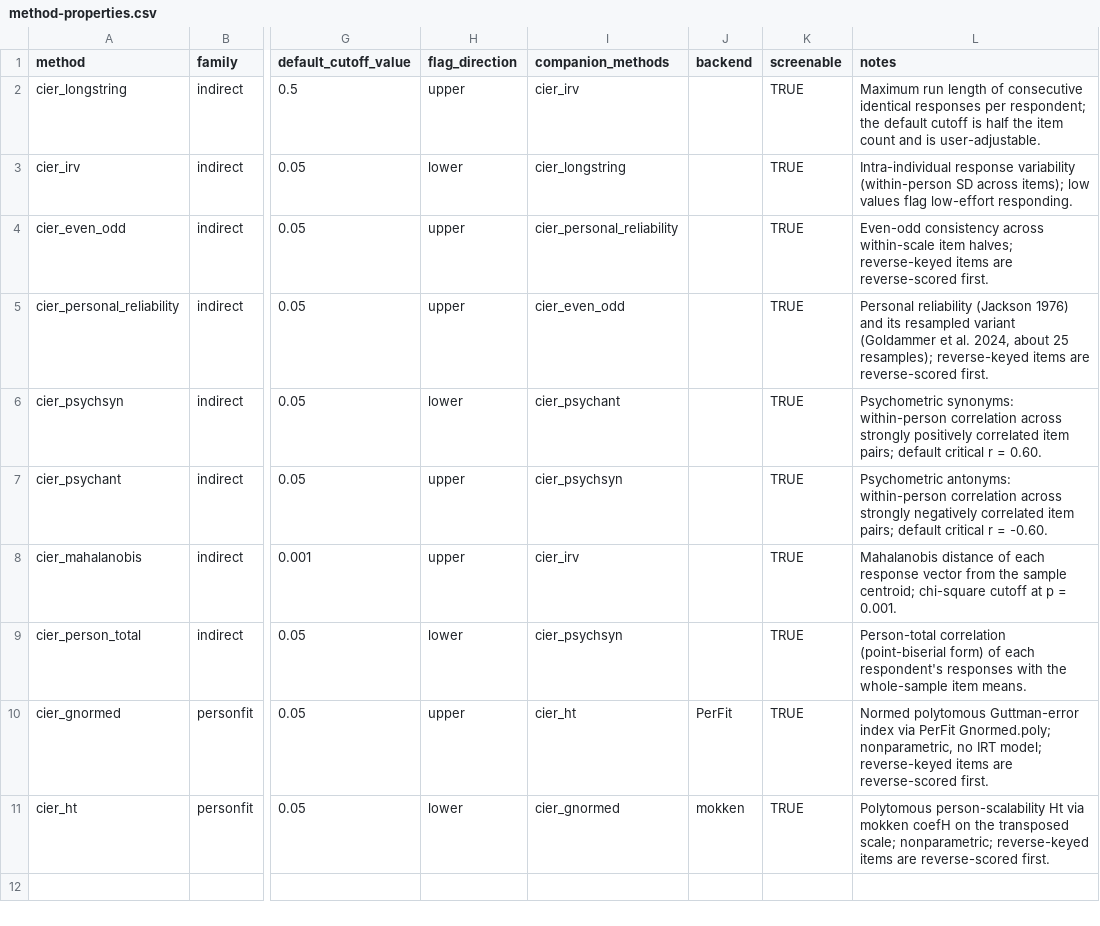
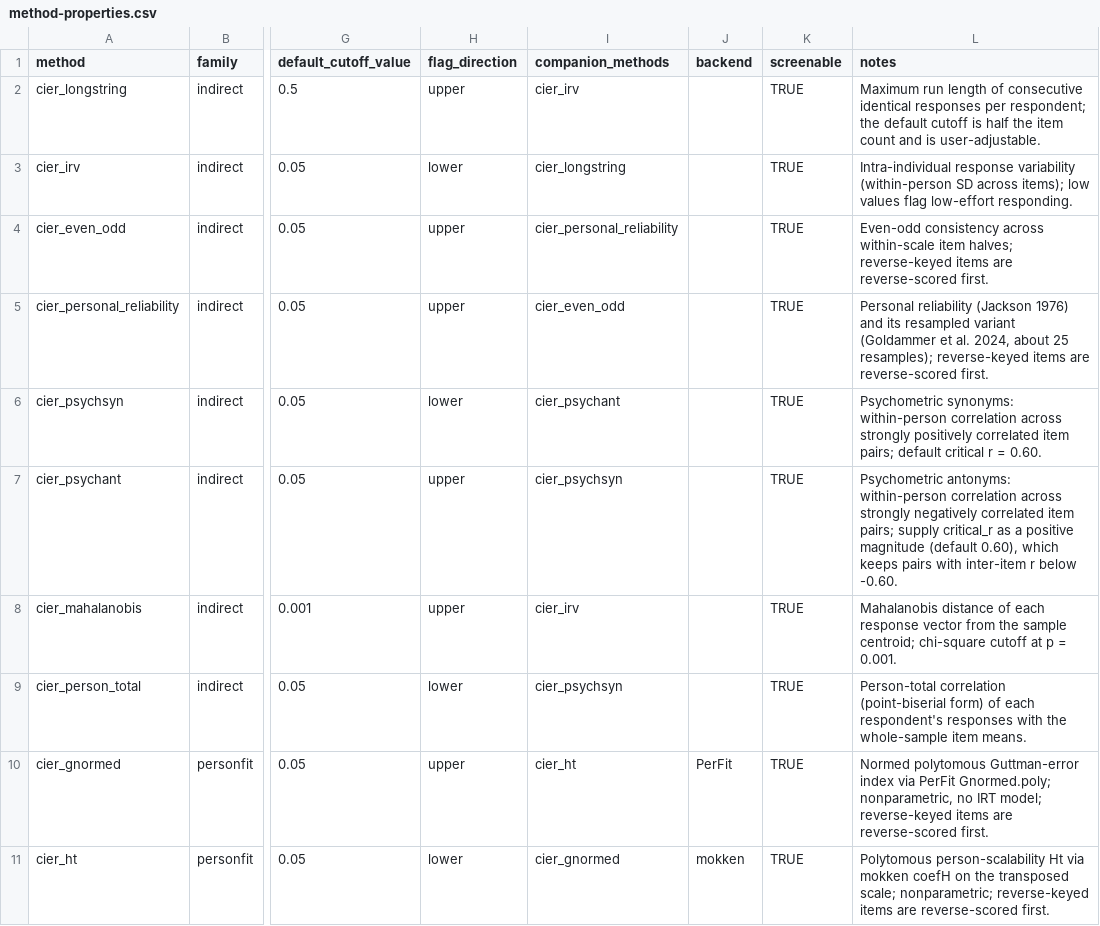
Before and after one commit to mdsteiner/cier, a CSV file: inst/extdata/method-properties.csv, drawn as a sheet; only a part is shown, gaps mark what is left out; the diff names each change by its address in the sheet, - before the commit and + after, or states it on an @@ line.

```diff
--- a/inst/extdata/method-properties.csv
+++ b/inst/extdata/method-properties.csv
-L7 (notes): …item pairs; default critical r = -0.60.
+L7 (notes): …item pairs; supply critical_r as a positive magnitude (default 0.60), which keeps pairs with inter-item r below -0.60.
```
Also changed, not shown: 15 other files.
